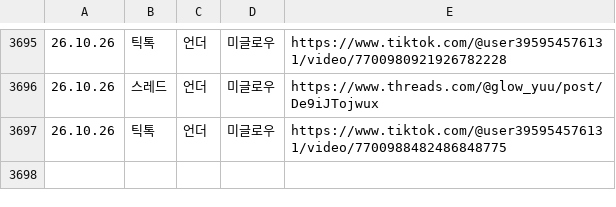
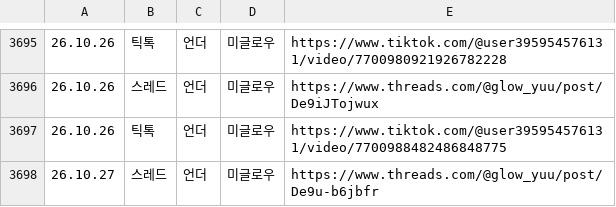
Before and after one commit to hironickoreadrive-sys/miglou-media, a CSV file: published_sheet.csv, drawn as a sheet; only a part is shown, gaps mark what is left out.

Commit message:
media 773 files

```diff
--- a/published_sheet.csv
+++ b/published_sheet.csv
@@ -3697 +3697,2 @@
 26.10.26,틱톡,언더,미글로우,https://www.tiktok.com/@user395954576131/video/7700988482486848775
+26.10.27,스레드,언더,미글로우,https://www.threads.com/@glow_yuu/post/De9u-b6jbfr
```
